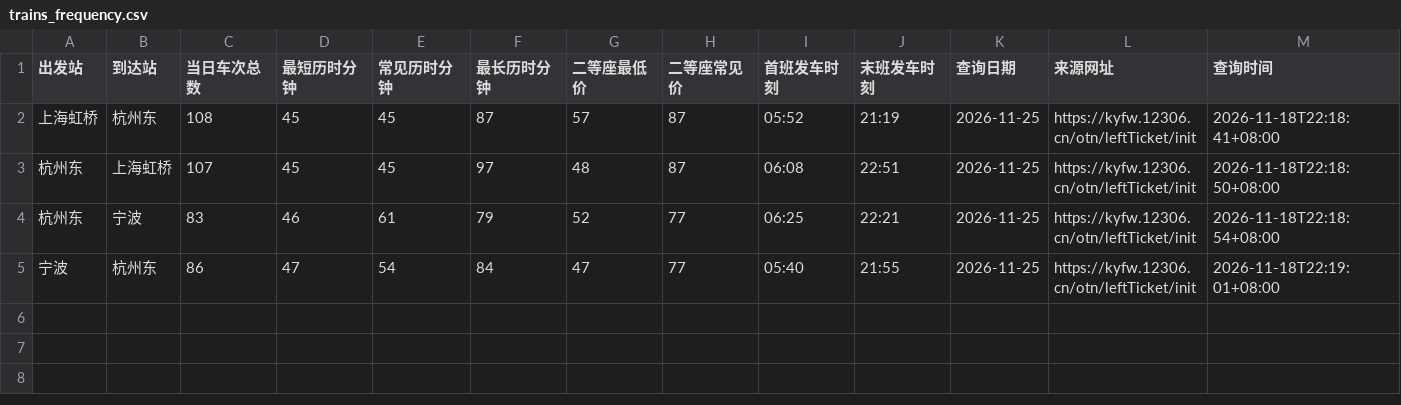
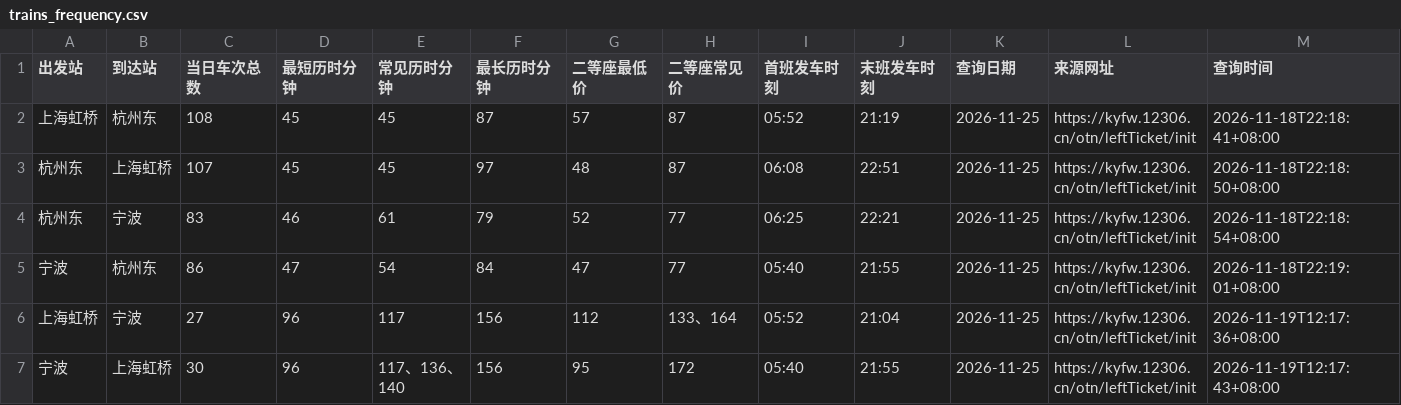
Before and after one commit to A1motoro/qoderplandata, a CSV file: gpt/trains_frequency.csv, drawn as a sheet; only a part is shown; rows hold the shown columns only; the diff names each change by its address in the sheet, - before the commit and + after, or states it on an @@ line.

```diff
--- a/gpt/trains_frequency.csv
+++ b/gpt/trains_frequency.csv
+row 6: 上海虹桥 | 宁波 | 27 | 96 | 117 | 156 | 112 | 133、164 | 05:52 | 21:04 | 2026-11-25 | https://kyfw.12306.cn/otn/leftTicket/init | 2026-11-19T12:17:36+08:00
+row 7: 宁波 | 上海虹桥 | 30 | 96 | 117、136、140 | 156 | 95 | 172 | 05:40 | 21:55 | 2026-11-25 | https://kyfw.12306.cn/otn/leftTicket/init | 2026-11-19T12:17:43+08:00
```
Also changed, not shown: 1 other file.
